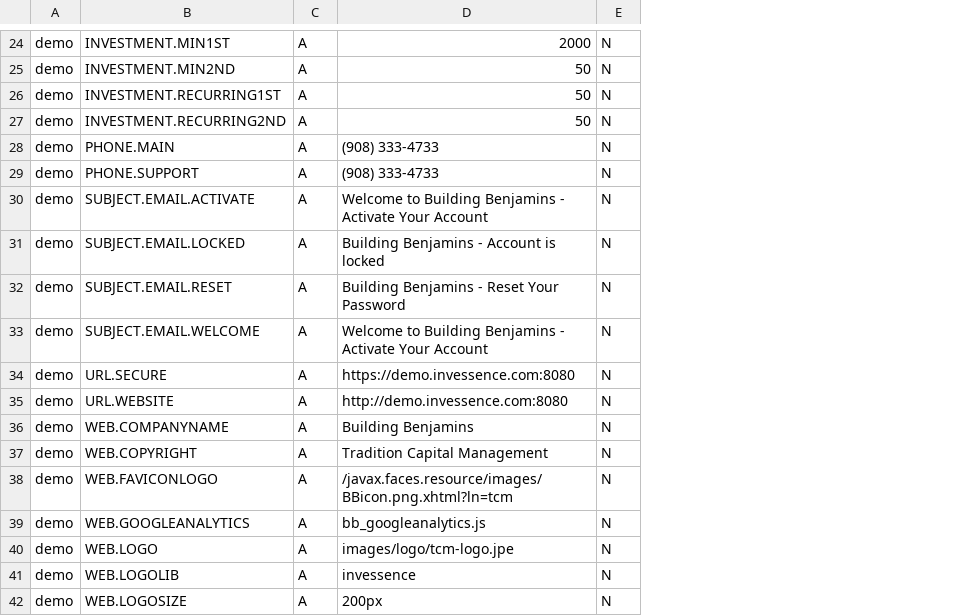
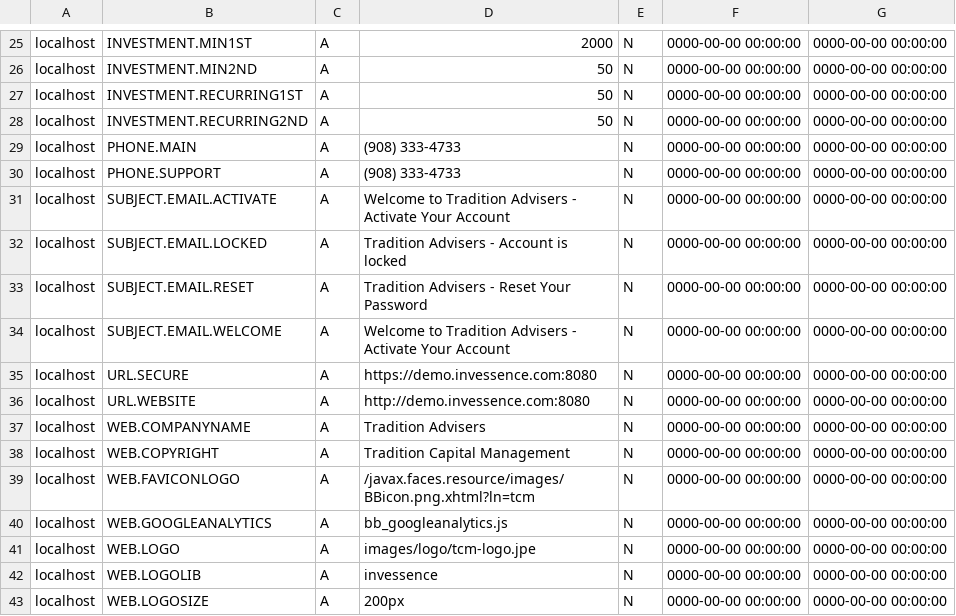
Before and after one commit to invgituser/gitsvnrepo, a CSV file: Invessence/DBScripts/web_site_info/demo-bb.csv, drawn as a sheet; only a part is shown, gaps mark what is left out; removed rows and columns are numbered as before the commit, all else as after; the diff covers the shown part only; the diff names each change by its address in the sheet, - before the commit and + after, or states it on an @@ line.

```diff
--- a/Invessence/DBScripts/web_site_info/demo-bb.csv
+++ b/Invessence/DBScripts/web_site_info/demo-bb.csv
-column A, rows 24-42: all demo
+column A, rows 25-43: all localhost
+column F, rows 25-43: all 0000-00-00 00:00:00
+column G, rows 25-43: all 0000-00-00 00:00:00
-D31: Welcome to Building Benjamins - Activate…
+D31: Welcome to Tradition Advisers - Activate…
-D32: Building Benjamins - Account is locked
+D32: Tradition Advisers - Account is locked
-D33: Building Benjamins - Reset Your Password
+D33: Tradition Advisers - Reset Your Password
-D34: Welcome to Building Benjamins - Activate…
+D34: Welcome to Tradition Advisers - Activate…
-D37: Building Benjamins
+D37: Tradition Advisers
```
Also changed, not shown: 1 added row and 9 edited cells elsewhere in this file, 6 other files.
